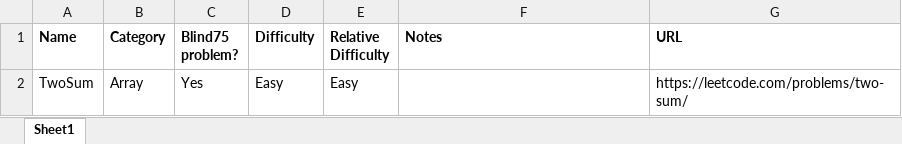
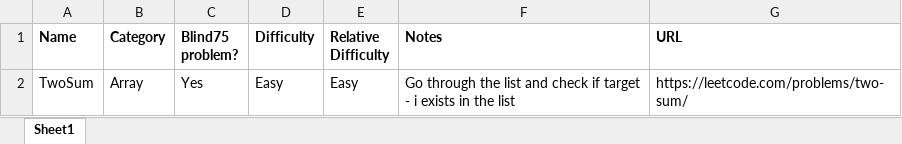
Before and after one commit to mattdangelo/programming-practice, an Excel workbook: LeetCode/problems.xlsx, sheet Sheet1, drawn as a sheet; values as stored, in another font and other column widths than the file's, no borders; conditional formats not drawn; the diff names each change by its address in the sheet, - before the commit and + after, or states it on an @@ line.

```diff
--- a/LeetCode/problems.xlsx (sheet Sheet1)
+++ b/LeetCode/problems.xlsx (sheet Sheet1)
-F2 (Notes): (empty)
+F2 (Notes): Go through the list and check if target - i exists in the list
```
Also changed, not shown: 18 other files.
